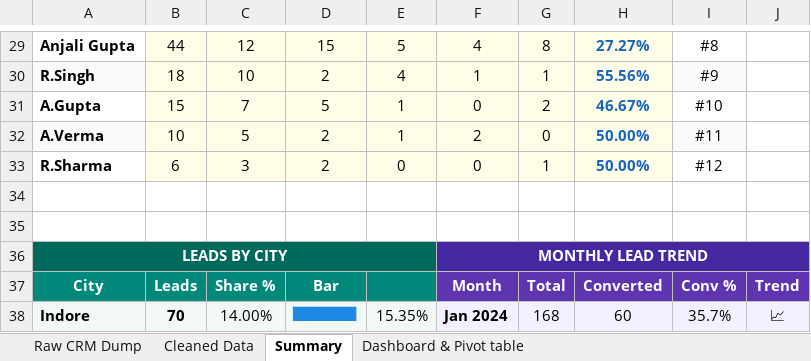
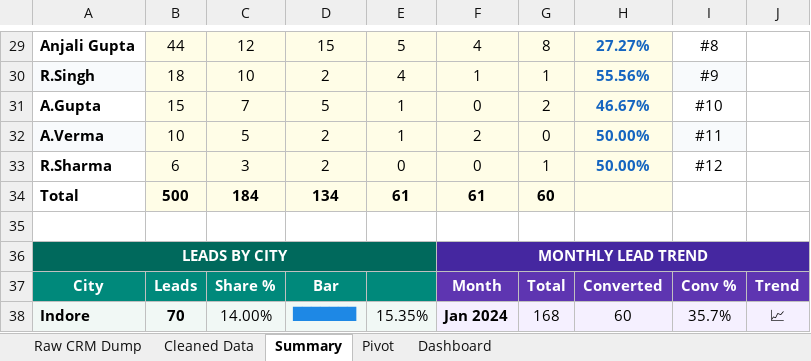
Before and after one commit to Aakash510/crm_lead_data_analysis_using_excel, an Excel workbook: MIS-crm-lead-analysis.xlsx, sheet Summary, drawn as a sheet; only a part is shown, gaps mark what is left out; values as stored, in another font and other column widths than the file's, no borders; conditional formats not drawn; the diff names each change by its address in the sheet, - before the commit and + after, or states it on an @@ line.

```diff
--- a/MIS-crm-lead-analysis.xlsx (sheet Summary)
+++ b/MIS-crm-lead-analysis.xlsx (sheet Summary)
-sheet tab: Dashboard & Pivot table
+sheet tab: Dashboard
+sheet tab: Pivot
-row 34: (empty)
+row 34: Total | 500 | 184 | 134 | 61 | 61 | 60
-B34:H34 fill: none
+B34:H34 fill: #FFFDE7
```
Also changed, not shown: charts or pictures, 5 other files.
